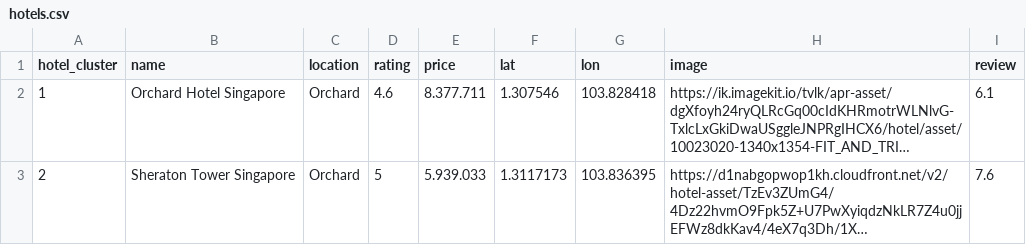
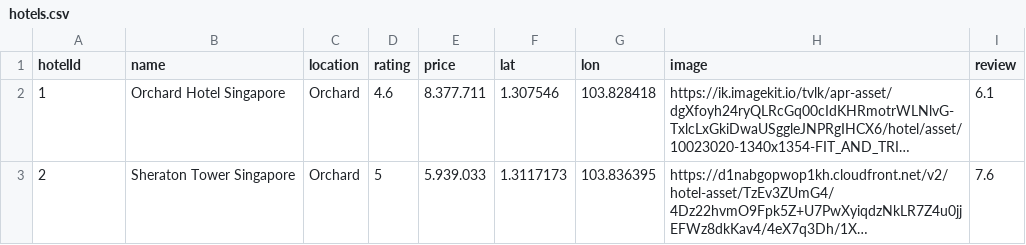
Before and after one commit to kelreeeeey/Machine-Learning, a CSV file: dataset/hotels.csv, drawn as a sheet; only a part is shown; long unchanged cells end in …; the diff names each change by its address in the sheet, - before the commit and + after, or states it on an @@ line.

```diff
--- a/dataset/hotels.csv
+++ b/dataset/hotels.csv
-A1: hotel_cluster
+A1: hotelId
```
Also changed, not shown: 5 other files.
